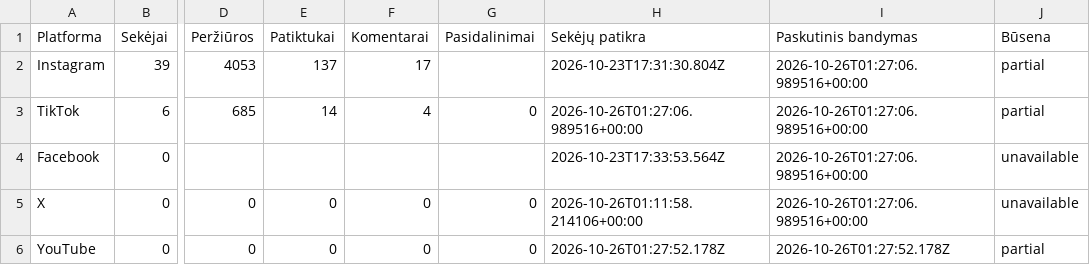
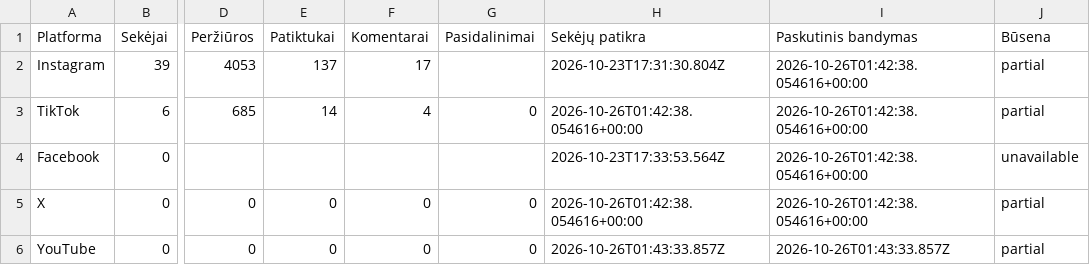
Before and after one commit to Jautis5/cooked-dev-stats, a CSV file: data/dont-get-traced/platforms.csv, drawn as a sheet; only a part is shown, gaps mark what is left out; the diff names each change by its address in the sheet, - before the commit and + after, or states it on an @@ line.

```diff
--- a/data/dont-get-traced/platforms.csv
+++ b/data/dont-get-traced/platforms.csv
-I2:I5 (Paskutinis bandymas): 2026-10-26T01:27:06.989516+00:00
+I2:I5 (Paskutinis bandymas): 2026-10-26T01:42:38.054616+00:00
-H3 (Sekėjų patikra): 2026-10-26T01:27:06.989516+00:00
+H3 (Sekėjų patikra): 2026-10-26T01:42:38.054616+00:00
-H5 (Sekėjų patikra): 2026-10-26T01:11:58.214106+00:00
+H5 (Sekėjų patikra): 2026-10-26T01:42:38.054616+00:00
-J5 (Būsena): unavailable
+J5 (Būsena): partial
-H6 (Sekėjų patikra): 2026-10-26T01:27:52.178Z
+H6 (Sekėjų patikra): 2026-10-26T01:43:33.857Z
-I6 (Paskutinis bandymas): 2026-10-26T01:27:52.178Z
+I6 (Paskutinis bandymas): 2026-10-26T01:43:33.857Z
```
Also changed, not shown: data/dont-get-traced/metrics.csv, data/dont-get-traced/posts.csv, 13 other files.
